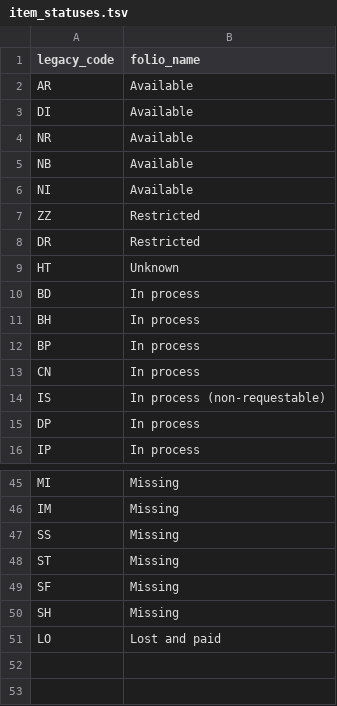
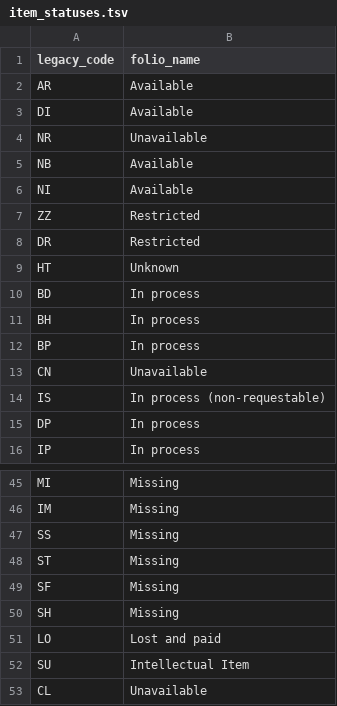
Before and after one commit to 5-C-Folio/item-remap, a TSV file: mapping_files/item_statuses.tsv, drawn as a sheet; only a part is shown, gaps mark what is left out.

```diff
--- a/mapping_files/item_statuses.tsv
+++ b/mapping_files/item_statuses.tsv
@@ -3,3 +3,3 @@ AR	Available
 DI	Available
-NR	Available
+NR	Unavailable
 NB	Available
@@ -12,3 +12,3 @@ BH	In process
 BP	In process
-CN	In process
+CN	Unavailable
 IS	In process (non-requestable)
@@ -51 +51,3 @@ SH	Missing
 LO	Lost and paid
+SU	Intellectual Item
+CL	Unavailable
```
Also changed, not shown: mapping_files/loan_types.tsv.
